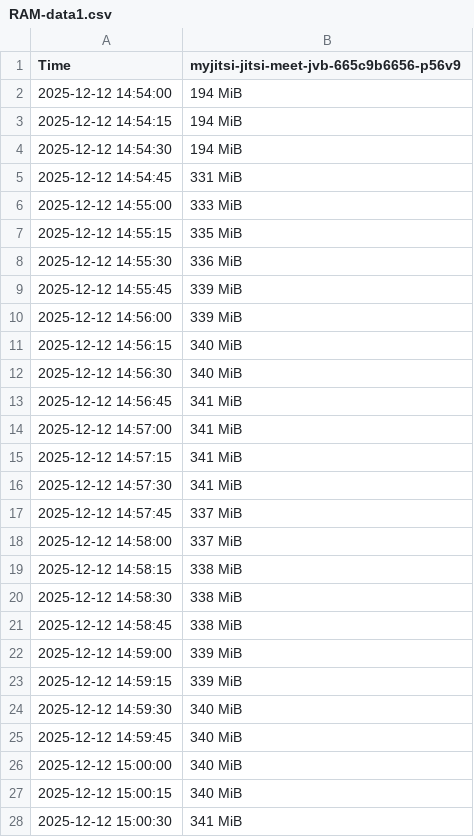
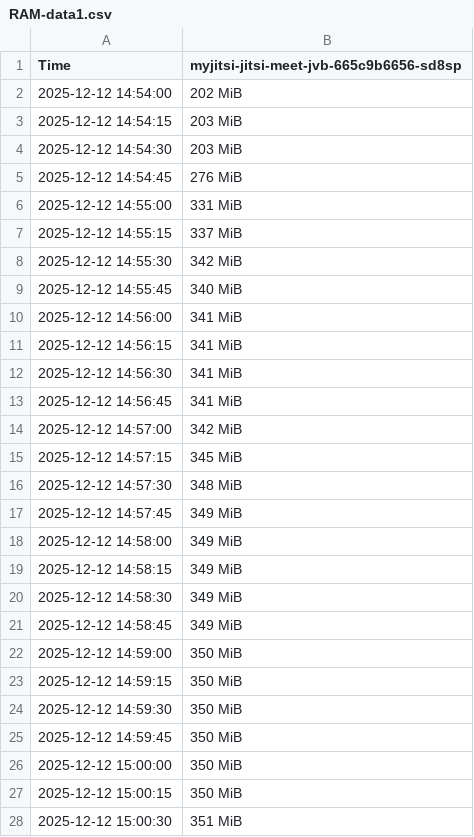
Before and after one commit to SebSK3/uiam-presentation, a CSV file: dokumentacja/stress-results/octo/1conf-3pers/RAM-data1.csv, drawn as a sheet; only a part is shown; the diff covers the shown part only.

```diff
--- a/dokumentacja/stress-results/octo/1conf-3pers/RAM-data1.csv
+++ b/dokumentacja/stress-results/octo/1conf-3pers/RAM-data1.csv
@@ -1,28 +1,28 @@
-"Time","myjitsi-jitsi-meet-jvb-665c9b6656-p56v9"
-2025-12-12 14:54:00,194 MiB
-2025-12-12 14:54:15,194 MiB
-2025-12-12 14:54:30,194 MiB
-2025-12-12 14:54:45,331 MiB
-2025-12-12 14:55:00,333 MiB
-2025-12-12 14:55:15,335 MiB
-2025-12-12 14:55:30,336 MiB
-2025-12-12 14:55:45,339 MiB
-2025-12-12 14:56:00,339 MiB
-2025-12-12 14:56:15,340 MiB
-2025-12-12 14:56:30,340 MiB
+"Time","myjitsi-jitsi-meet-jvb-665c9b6656-sd8sp"
+2025-12-12 14:54:00,202 MiB
+2025-12-12 14:54:15,203 MiB
+2025-12-12 14:54:30,203 MiB
+2025-12-12 14:54:45,276 MiB
+2025-12-12 14:55:00,331 MiB
+2025-12-12 14:55:15,337 MiB
+2025-12-12 14:55:30,342 MiB
+2025-12-12 14:55:45,340 MiB
+2025-12-12 14:56:00,341 MiB
+2025-12-12 14:56:15,341 MiB
+2025-12-12 14:56:30,341 MiB
 2025-12-12 14:56:45,341 MiB
-2025-12-12 14:57:00,341 MiB
-2025-12-12 14:57:15,341 MiB
-2025-12-12 14:57:30,341 MiB
-2025-12-12 14:57:45,337 MiB
-2025-12-12 14:58:00,337 MiB
-2025-12-12 14:58:15,338 MiB
-2025-12-12 14:58:30,338 MiB
-2025-12-12 14:58:45,338 MiB
-2025-12-12 14:59:00,339 MiB
-2025-12-12 14:59:15,339 MiB
-2025-12-12 14:59:30,340 MiB
-2025-12-12 14:59:45,340 MiB
-2025-12-12 15:00:00,340 MiB
-2025-12-12 15:00:15,340 MiB
-2025-12-12 15:00:30,341 MiB
+2025-12-12 14:57:00,342 MiB
+2025-12-12 14:57:15,345 MiB
+2025-12-12 14:57:30,348 MiB
+2025-12-12 14:57:45,349 MiB
+2025-12-12 14:58:00,349 MiB
+2025-12-12 14:58:15,349 MiB
+2025-12-12 14:58:30,349 MiB
+2025-12-12 14:58:45,349 MiB
+2025-12-12 14:59:00,350 MiB
+2025-12-12 14:59:15,350 MiB
+2025-12-12 14:59:30,350 MiB
+2025-12-12 14:59:45,350 MiB
+2025-12-12 15:00:00,350 MiB
+2025-12-12 15:00:15,350 MiB
+2025-12-12 15:00:30,351 MiB
```
Also changed, not shown: 13 edited cells elsewhere in this file, dokumentacja/stress-results/octo/1conf-3pers/CPU-data1.csv, dokumentacja/stress-results/octo/1conf-3pers/CPU-data2.csv, 5 other files.
